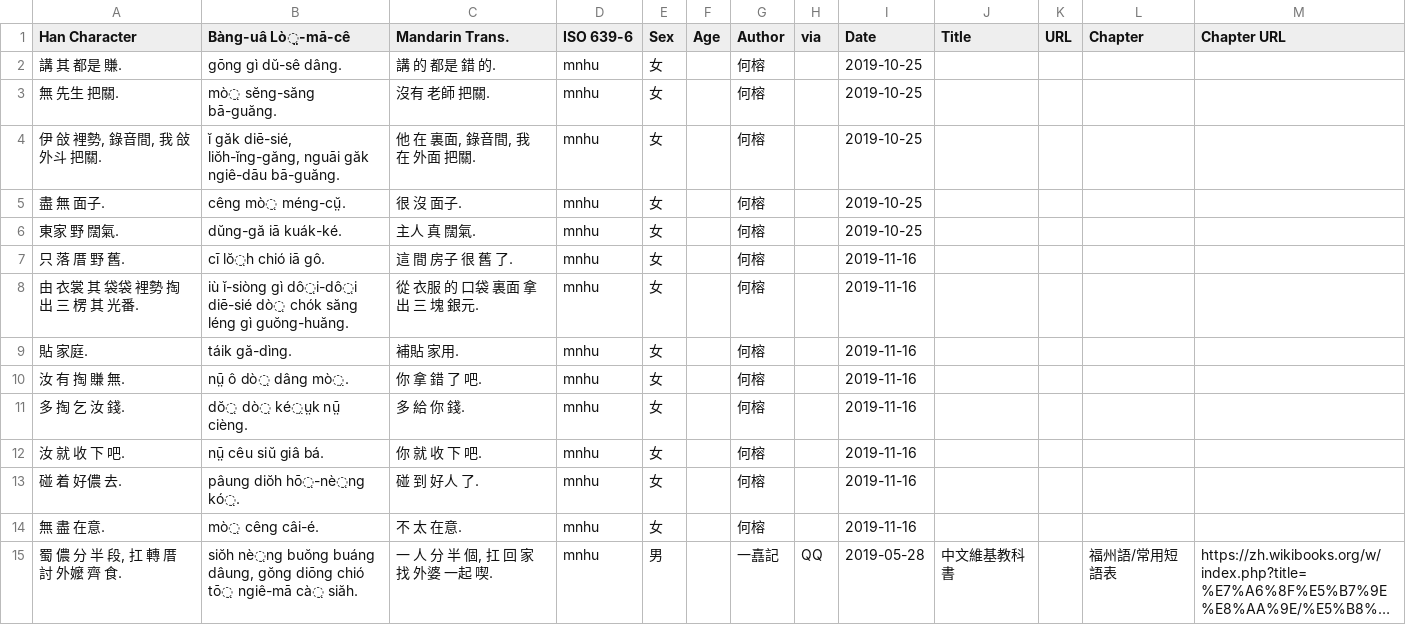
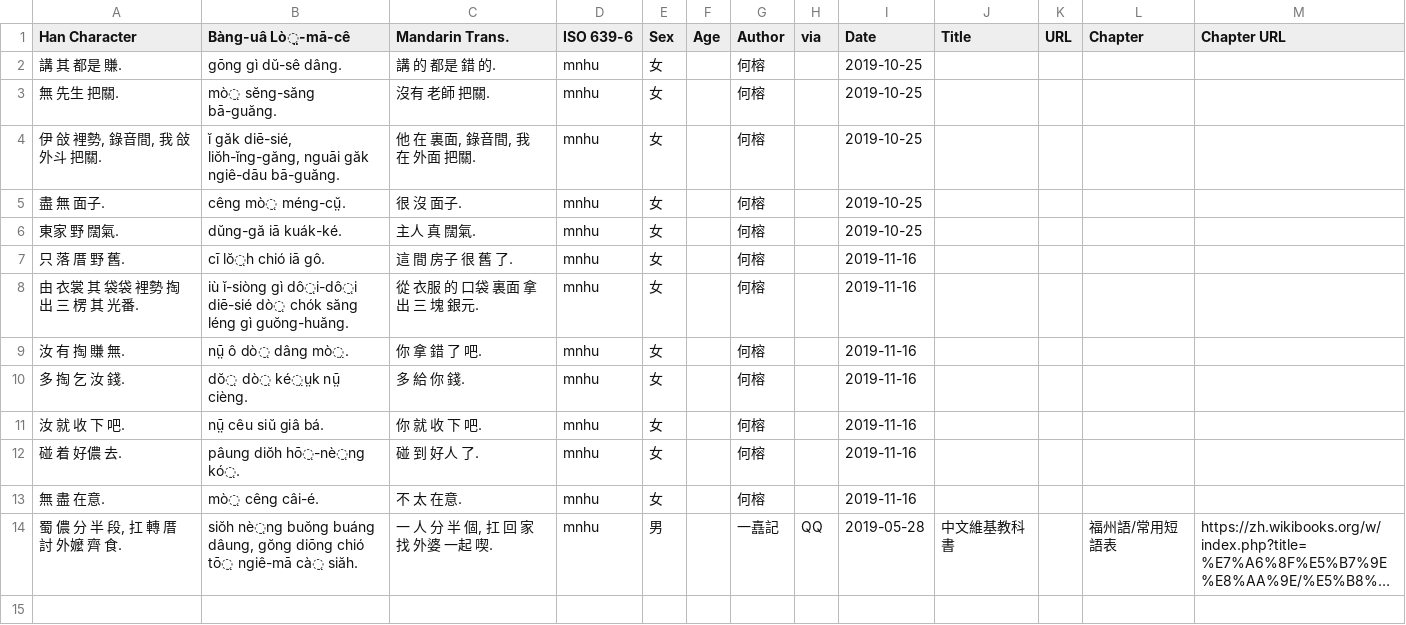
Before and after one commit to MindongLab/cdo-corpus, a CSV file: sentences.csv, drawn as a sheet; long unchanged cells end in ….

Commit message:
move into ztl8702/zingzeu-data/blob/master/contrib.tsv

```diff
--- a/sentences.csv
+++ b/sentences.csv
@@ -8,3 +8,2 @@
 由 衣裳 其 袋袋 裡勢 掏 出 三 楞 其 光番.,iù ĭ-siòng gì dô̤i-dô̤i diē-sié dò̤ chók săng léng gì guŏng-huăng.,從 衣服 的 口袋 裏面 拿 出 三 塊 銀元.,mnhu,女,,何榕,,2019-11-16,,,,
-貼 家庭.,táik gă-dìng.,補貼 家用.,mnhu,女,,何榕,,2019-11-16,,,,
 汝 有 掏 賺 無.,nṳ̄ ô dò̤ dâng mò̤.,你 拿 錯 了 吧.,mnhu,女,,何榕,,2019-11-16,,,,
```
